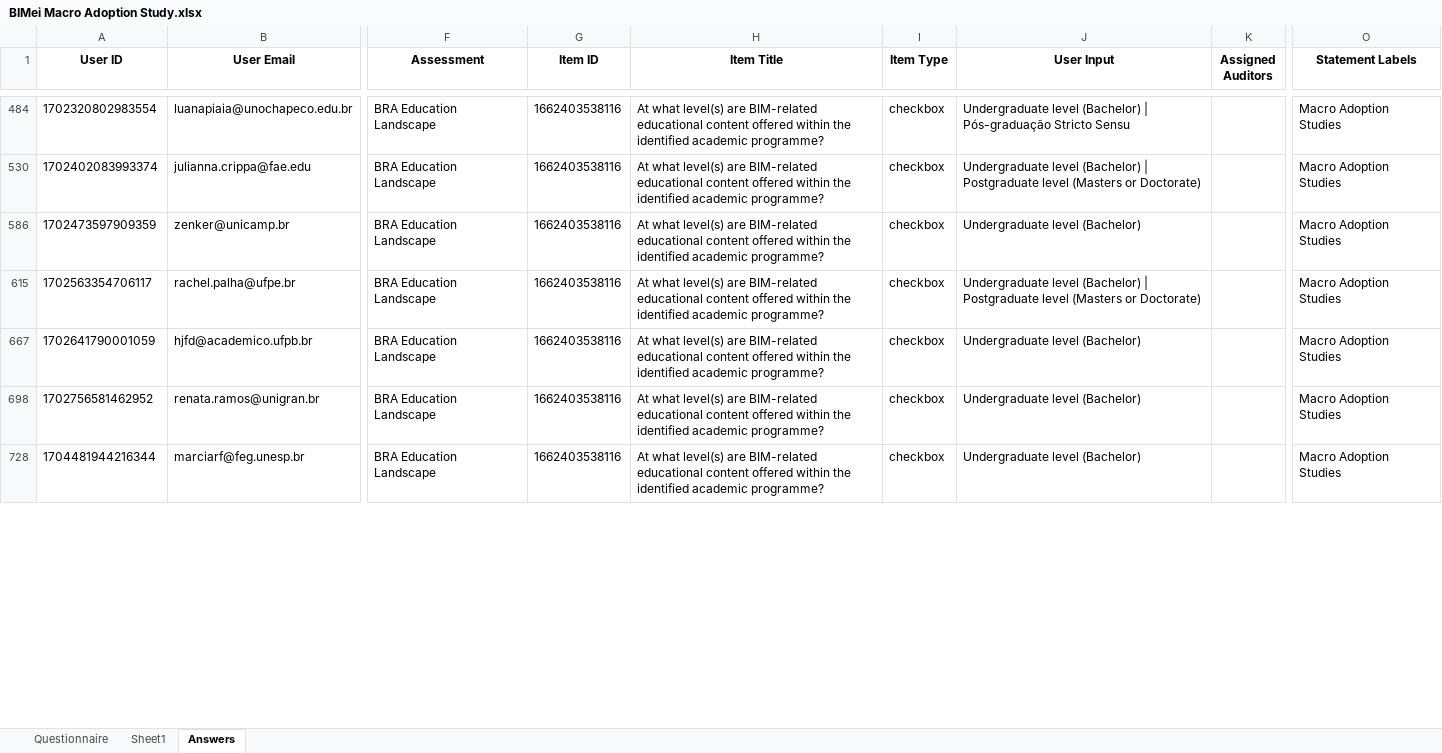
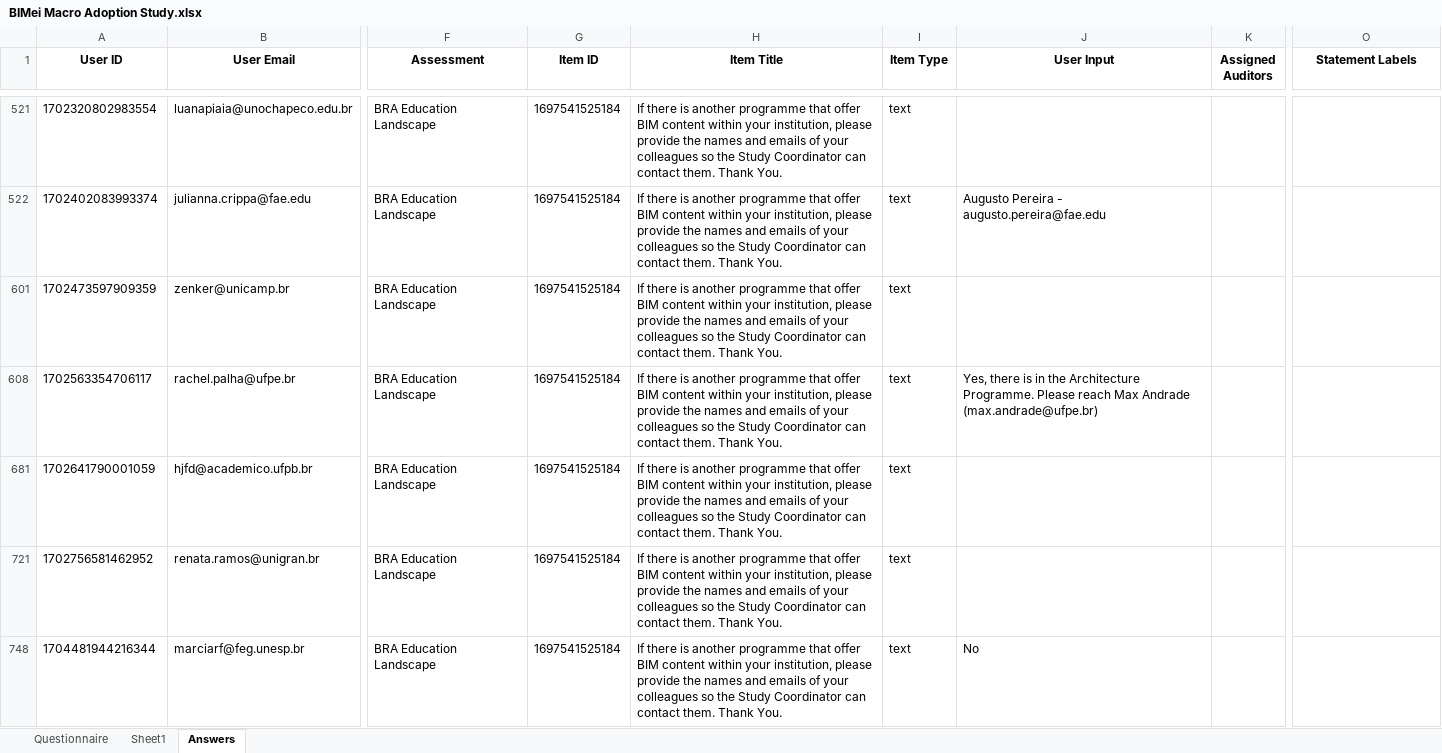
Before and after one commit to MiguelG97/MacroBIMadoption, an Excel workbook: frontend/public/assets/files/BIMei Macro Adoption Study.xlsx, sheet Answers, drawn as a sheet; only a part is shown, gaps mark what is left out; values as stored, in another font and other column widths than the file's, no borders; addresses are those after the commit; the diff covers the shown part only; the diff names each change by its address in the sheet, - before the commit and + after, or states it on an @@ line.

```diff
--- a/frontend/public/assets/files/BIMei Macro Adoption Study.xlsx (sheet Answers)
+++ b/frontend/public/assets/files/BIMei Macro Adoption Study.xlsx (sheet Answers)
-G521:G522 (Item ID): 1662403538116
+G521:G522 (Item ID): 1697541525184
-H521:H522 (Item Title): At what level(s) are BIM-related educational content offered within the identified academic programme?
+H521:H522 (Item Title): If there is another programme that offer BIM content within your institution, please provide the names and emails of your colleagues so the Study Coordinator can contact them. Thank You.
-I521:I522 (Item Type): checkbox
+I521:I522 (Item Type): text
-J521 (User Input): Undergraduate level (Bachelor) | Pós-graduação Stricto Sensu
+J521 (User Input): (empty)
-O521:O522 (Statement Labels): Macro Adoption Studies
+O521:O522 (Statement Labels): (empty)
-J522 (User Input): Undergraduate level (Bachelor) | Postgraduate level (Masters or Doctorate)
+J522 (User Input): Augusto Pereira - augusto.pereira@fae.edu
-G601 (Item ID): 1662403538116
+G601 (Item ID): 1697541525184
-H601 (Item Title): At what level(s) are BIM-related educational content offered within the identified academic programme?
+H601 (Item Title): If there is another programme that offer BIM content within your institution, please provide the names and emails of your colleagues so the Study Coordinator can contact them. Thank You.
-I601 (Item Type): checkbox
+I601 (Item Type): text
-J601 (User Input): Undergraduate level (Bachelor)
+J601 (User Input): (empty)
-O601 (Statement Labels): Macro Adoption Studies
+O601 (Statement Labels): (empty)
-G608 (Item ID): 1662403538116
+G608 (Item ID): 1697541525184
-H608 (Item Title): At what level(s) are BIM-related educational content offered within the identified academic programme?
+H608 (Item Title): If there is another programme that offer BIM content within your institution, please provide the names and emails of your colleagues so the Study Coordinator can contact them. Thank You.
-I608 (Item Type): checkbox
+I608 (Item Type): text
-J608 (User Input): Undergraduate level (Bachelor) | Postgraduate level (Masters or Doctorate)
+J608 (User Input): Yes, there is in the Architecture Programme. Please reach Max Andrade (max.andrade@ufpe.br)
-O608 (Statement Labels): Macro Adoption Studies
+O608 (Statement Labels): (empty)
-G681 (Item ID): 1662403538116
+G681 (Item ID): 1697541525184
-H681 (Item Title): At what level(s) are BIM-related educational content offered within the identified academic programme?
+H681 (Item Title): If there is another programme that offer BIM content within your institution, please provide the names and emails of your colleagues so the Study Coordinator can contact them. Thank You.
-I681 (Item Type): checkbox
+I681 (Item Type): text
-J681 (User Input): Undergraduate level (Bachelor)
+J681 (User Input): (empty)
-O681 (Statement Labels): Macro Adoption Studies
+O681 (Statement Labels): (empty)
-G721 (Item ID): 1662403538116
+G721 (Item ID): 1697541525184
-H721 (Item Title): At what level(s) are BIM-related educational content offered within the identified academic programme?
+H721 (Item Title): If there is another programme that offer BIM content within your institution, please provide the names and emails of your colleagues so the Study Coordinator can contact them. Thank You.
-I721 (Item Type): checkbox
+I721 (Item Type): text
-J721 (User Input): Undergraduate level (Bachelor)
+J721 (User Input): (empty)
-O721 (Statement Labels): Macro Adoption Studies
+O721 (Statement Labels): (empty)
-G748 (Item ID): 1662403538116
+G748 (Item ID): 1697541525184
-H748 (Item Title): At what level(s) are BIM-related educational content offered within the identified academic programme?
+H748 (Item Title): If there is another programme that offer BIM content within your institution, please provide the names and emails of your colleagues so the Study Coordinator can contact them. Thank You.
-I748 (Item Type): checkbox
+I748 (Item Type): text
-J748 (User Input): Undergraduate level (Bachelor)
+J748 (User Input): No
-O748 (Statement Labels): Macro Adoption Studies
+O748 (Statement Labels): (empty)
```
Also changed, not shown: 3 hidden or unhidden rows and 286 edited cells elsewhere in this sheet, sheet Questionnaire, hidden cells, 7 other files.
